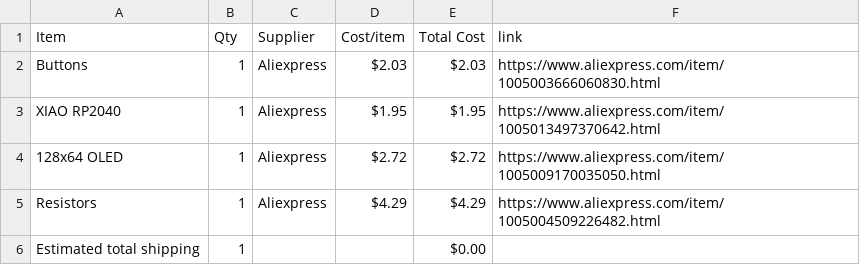
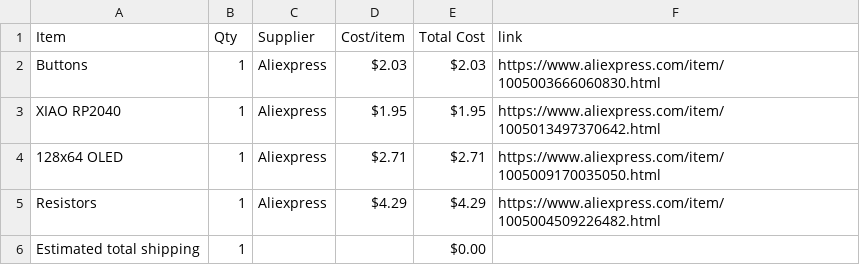
Before and after one commit to jivespark/Component-tester, a CSV file: BOM.csv, drawn as a sheet.

Commit message:
Sync Component tester from Half Life

```diff
--- a/BOM.csv
+++ b/BOM.csv
@@ -3,3 +3,3 @@ Buttons,1,Aliexpress,$2.03,$2.03,https://www.aliexpress.com/item/100500366606083
 XIAO RP2040,1,Aliexpress,$1.95,$1.95,https://www.aliexpress.com/item/1005013497370642.html
-128x64 OLED,1,Aliexpress,$2.72,$2.72,https://www.aliexpress.com/item/1005009170035050.html
+128x64 OLED,1,Aliexpress,$2.71,$2.71,https://www.aliexpress.com/item/1005009170035050.html
 Resistors,1,Aliexpress,$4.29,$4.29,https://www.aliexpress.com/item/1005004509226482.html
```
